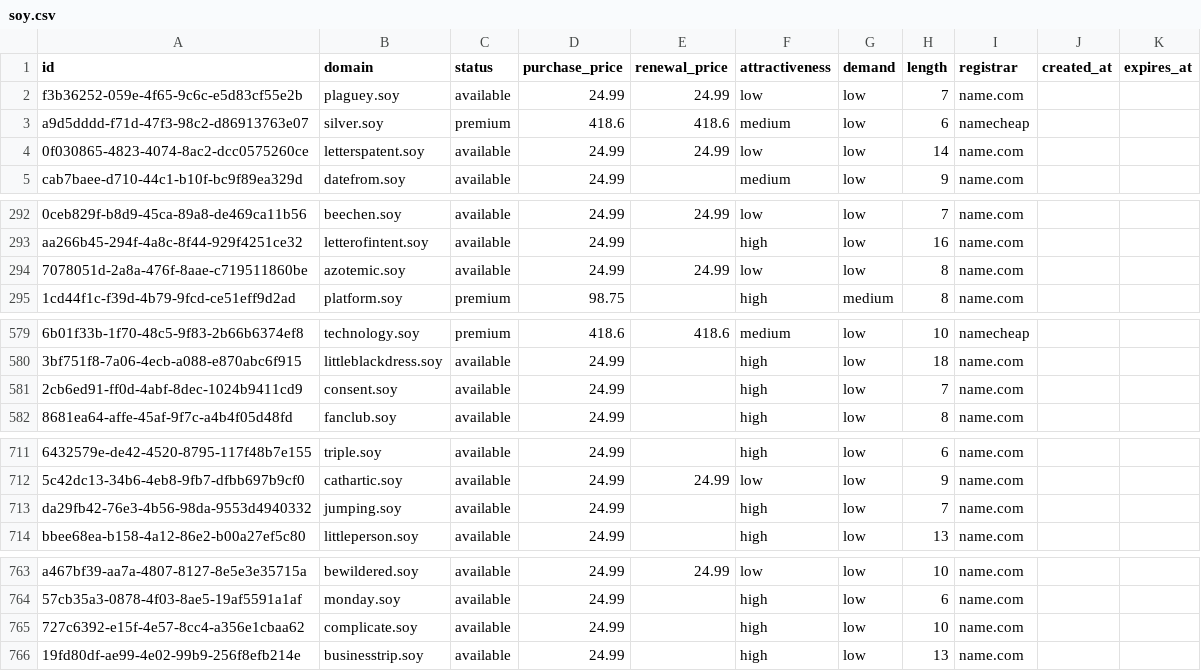
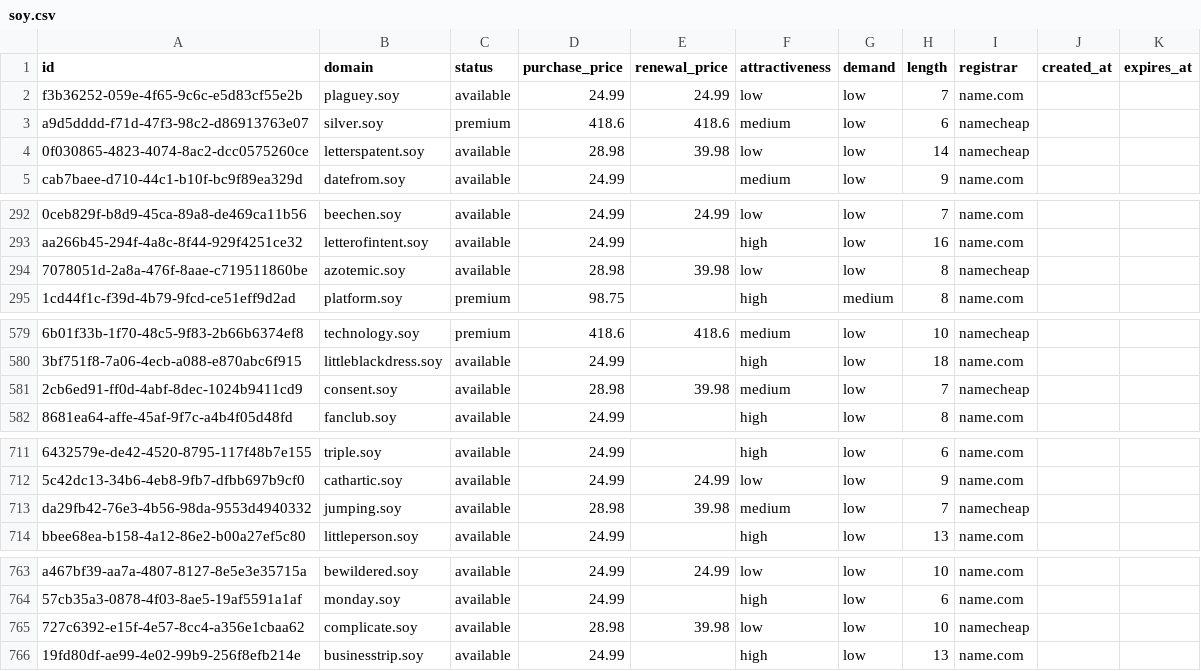
Before and after one commit to UniqueDomains/soy-oneword-domains, a CSV file: soy.csv, drawn as a sheet; only a part is shown, gaps mark what is left out; the diff covers the shown part only; the diff names each change by its address in the sheet, - before the commit and + after, or states it on an @@ line.

Commit message:
Domains update

```diff
--- a/soy.csv
+++ b/soy.csv
-D4 (purchase_price): 24.99
+D4 (purchase_price): 28.98
-E4 (renewal_price): 24.99
+E4 (renewal_price): 39.98
-I4 (registrar): name.com
+I4 (registrar): namecheap
-D294 (purchase_price): 24.99
+D294 (purchase_price): 28.98
-E294 (renewal_price): 24.99
+E294 (renewal_price): 39.98
-I294 (registrar): name.com
+I294 (registrar): namecheap
-D581 (purchase_price): 24.99
+D581 (purchase_price): 28.98
-E581 (renewal_price): (empty)
+E581 (renewal_price): 39.98
-F581 (attractiveness): high
+F581 (attractiveness): medium
-I581 (registrar): name.com
+I581 (registrar): namecheap
-D713 (purchase_price): 24.99
+D713 (purchase_price): 28.98
-E713 (renewal_price): (empty)
+E713 (renewal_price): 39.98
-F713 (attractiveness): high
+F713 (attractiveness): medium
-I713 (registrar): name.com
+I713 (registrar): namecheap
-D765 (purchase_price): 24.99
+D765 (purchase_price): 28.98
-E765 (renewal_price): (empty)
+E765 (renewal_price): 39.98
-F765 (attractiveness): high
+F765 (attractiveness): low
-I765 (registrar): name.com
+I765 (registrar): namecheap
```
Also changed, not shown: 14 edited cells elsewhere in this file, 4 other files.
